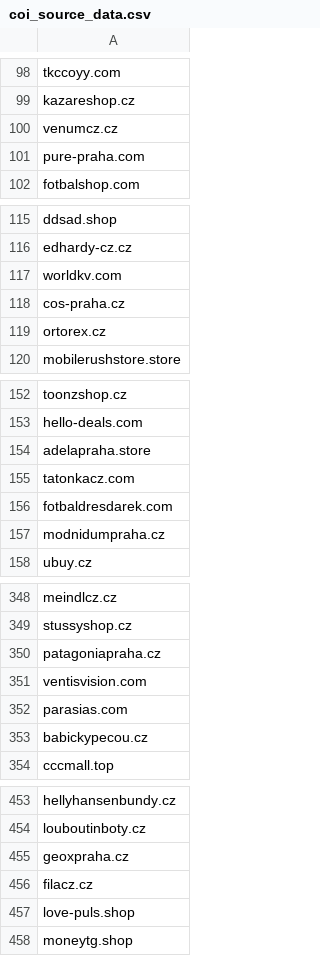
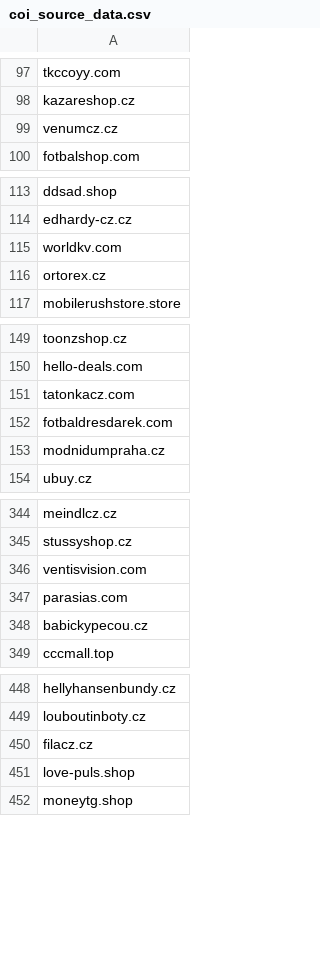
Before and after one commit to oubrecht-com/coi-adblock-list, a CSV file: coi_source_data.csv, drawn as a sheet; only a part is shown, gaps mark what is left out; removed rows and columns are numbered as before the commit, all else as after; the diff covers the shown part only; the diff names each change by its address in the sheet, - before the commit and + after, or states it on an @@ line.

```diff
--- a/coi_source_data.csv
+++ b/coi_source_data.csv
-row 101: pure-praha.com
-row 118: cos-praha.cz
-row 154: adelapraha.store
-row 350: patagoniapraha.cz
-row 455: geoxpraha.cz
```
Also changed, not shown: 2 added rows and 12 removed rows elsewhere in this file.
